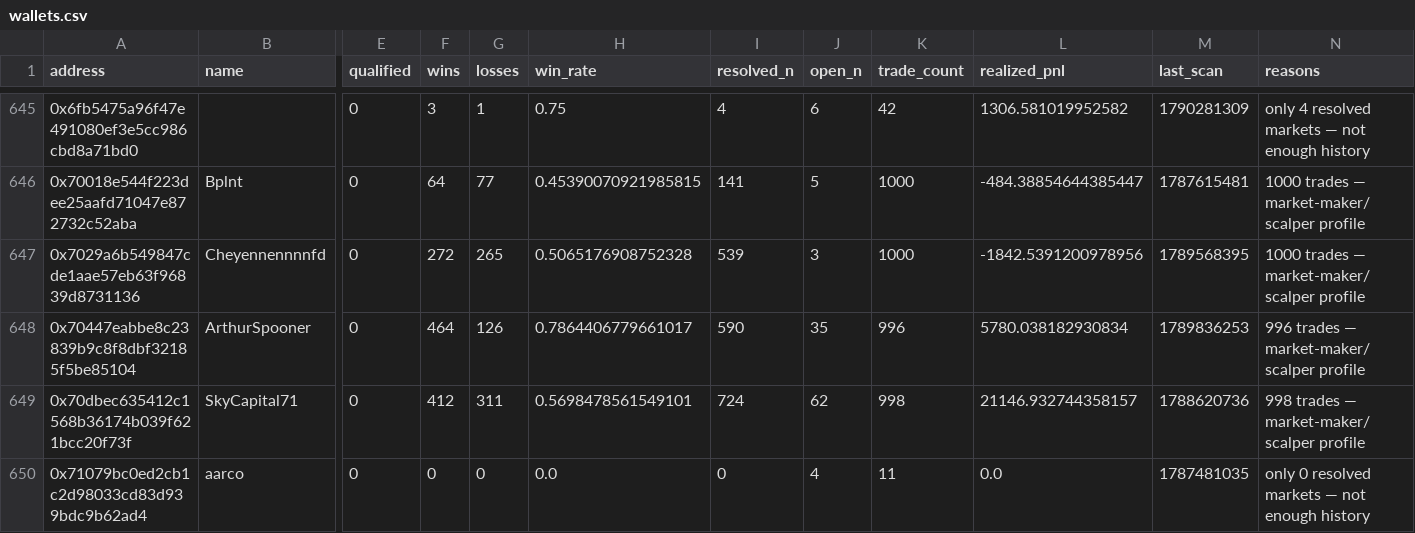
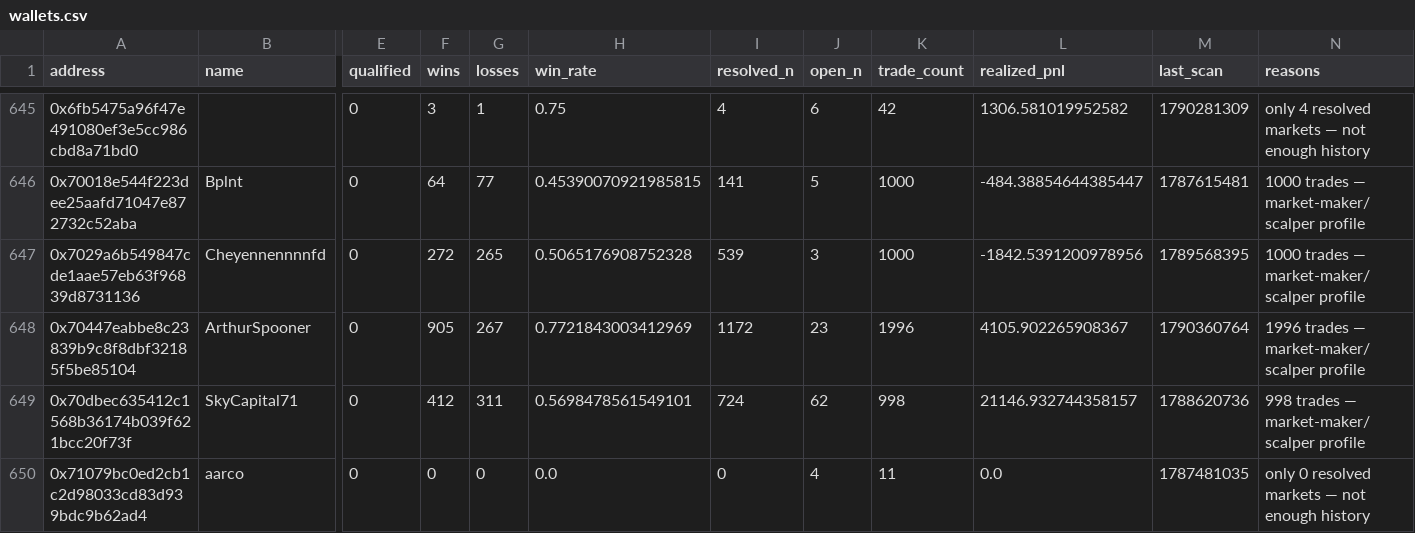
Before and after one commit to sophie-nguyenthuthuy/polycopy, a CSV file: data/wallets.csv, drawn as a sheet; only a part is shown, gaps mark what is left out; the diff covers the shown part only; the diff names each change by its address in the sheet, - before the commit and + after, or states it on an @@ line.

```diff
--- a/data/wallets.csv
+++ b/data/wallets.csv
-F648 (wins): 464
+F648 (wins): 905
-G648 (losses): 126
+G648 (losses): 267
-H648 (win_rate): 0.7864406779661017
+H648 (win_rate): 0.7721843003412969
-I648 (resolved_n): 590
+I648 (resolved_n): 1172
-J648 (open_n): 35
+J648 (open_n): 23
-K648 (trade_count): 996
+K648 (trade_count): 1996
-L648 (realized_pnl): 5780.038182930834
+L648 (realized_pnl): 4105.902265908367
-M648 (last_scan): 1789836253
+M648 (last_scan): 1790360764
-N648 (reasons): 996 trades — market-maker/scalper profile
+N648 (reasons): 1996 trades — market-maker/scalper profile
```
Also changed, not shown: 3 added rows elsewhere in this file, 4 other files.
